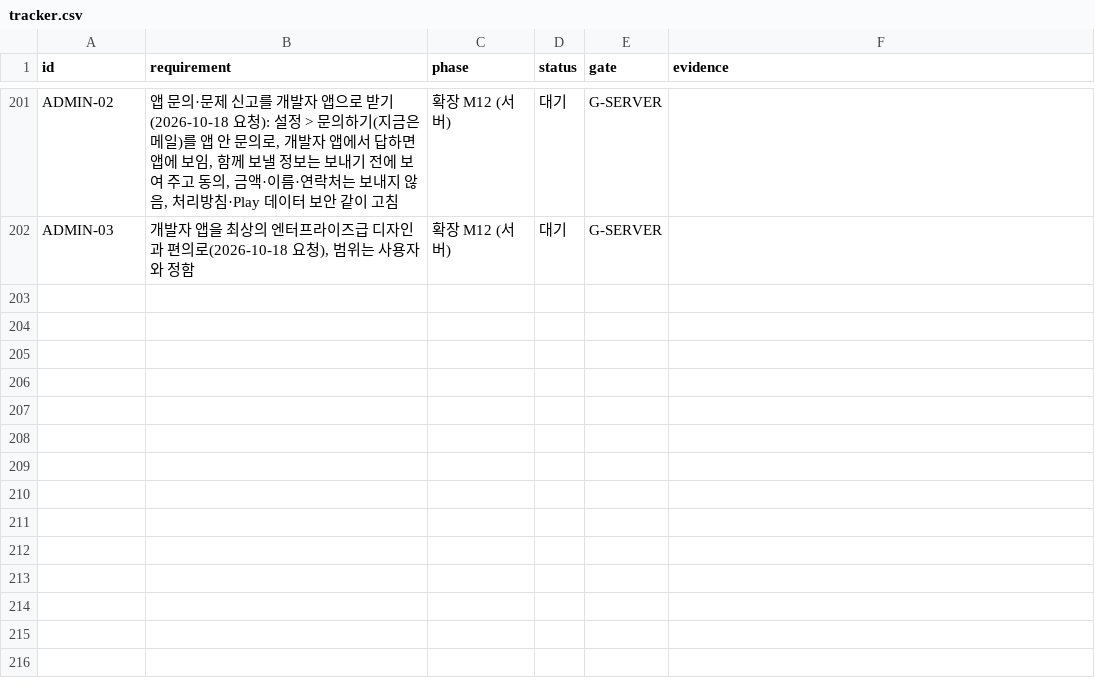
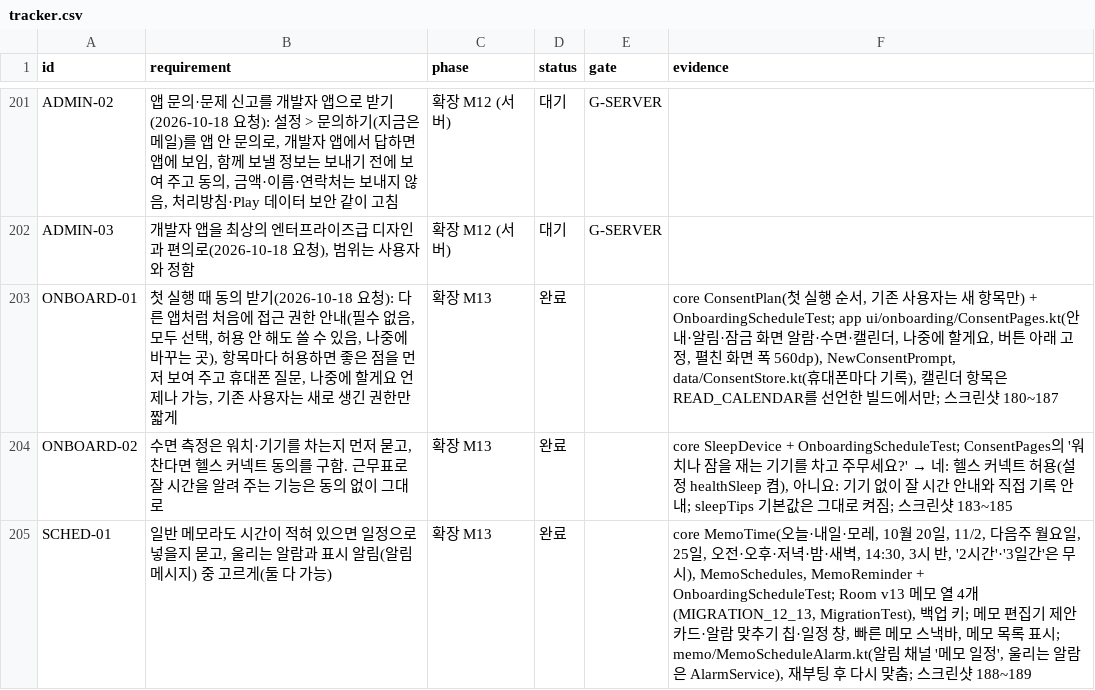
Before and after one commit to YWJMoney/-, a CSV file: shift-calendar-app/docs/tracker.csv, drawn as a sheet; only a part is shown, gaps mark what is left out.

```diff
--- a/shift-calendar-app/docs/tracker.csv
+++ b/shift-calendar-app/docs/tracker.csv
@@ -202 +202,4 @@ ADMIN-02,"앱 문의·문제 신고를 개발자 앱으로 받기(2026-10-18 요
 ADMIN-03,"개발자 앱을 최상의 엔터프라이즈급 디자인과 편의로(2026-10-18 요청), 범위는 사용자와 정함",확장 M12 (서버),대기,G-SERVER,
+ONBOARD-01,"첫 실행 때 동의 받기(2026-10-18 요청): 다른 앱처럼 처음에 접근 권한 안내(필수 없음, 모두 선택, 허용 안 해도 쓸 수 있음, 나중에 바꾸는 곳), 항목마다 허용하면 좋은 점을 먼저 보여 주고 휴대폰 질문, 나중에 할게요 언제나 가능, 기존 사용자는 새로 생긴 권한만 짧게",확장 M13,완료,,"core ConsentPlan(첫 실행 순서, 기존 사용자는 새 항목만) + OnboardingScheduleTest; app ui/onboarding/ConsentPages.kt(안내·알림·잠금 화면 알람·수면·캘린더, 나중에 할게요, 버튼 아래 고정, 펼친 화면 폭 560dp), NewConsentPrompt, data/ConsentStore.kt(휴대폰마다 기록), 캘린더 항목은 READ_CALENDAR를 선언한 빌드에서만; 스크린샷 180~187"
+ONBOARD-02,"수면 측정은 워치·기기를 차는지 먼저 묻고, 찬다면 헬스 커넥트 동의를 구함. 근무표로 잘 시간을 알려 주는 기능은 동의 없이 그대로",확장 M13,완료,,"core SleepDevice + OnboardingScheduleTest; ConsentPages의 '워치나 잠을 재는 기기를 차고 주무세요?' → 네: 헬스 커넥트 허용(설정 healthSleep 켬), 아니요: 기기 없이 잘 시간 안내와 직접 기록 안내; sleepTips 기본값은 그대로 켜짐; 스크린샷 183~185"
+SCHED-01,"일반 메모라도 시간이 적혀 있으면 일정으로 넣을지 묻고, 울리는 알람과 표시 알림(알림 메시지) 중 고르게(둘 다 가능)",확장 M13,완료,,"core MemoTime(오늘·내일·모레, 10월 20일, 11/2, 다음주 월요일, 25일, 오전·오후·저녁·밤·새벽, 14:30, 3시 반, '2시간'·'3일간'은 무시), MemoSchedules, MemoReminder + OnboardingScheduleTest; Room v13 메모 열 4개(MIGRATION_12_13, MigrationTest), 백업 키; 메모 편집기 제안 카드·알람 맞추기 칩·일정 창, 빠른 메모 스낵바, 메모 목록 표시; memo/MemoScheduleAlarm.kt(알림 채널 '메모 일정', 울리는 알람은 AlarmService), 재부팅 후 다시 맞춤; 스크린샷 188~189"
```
Also changed, not shown: 33 other files.
